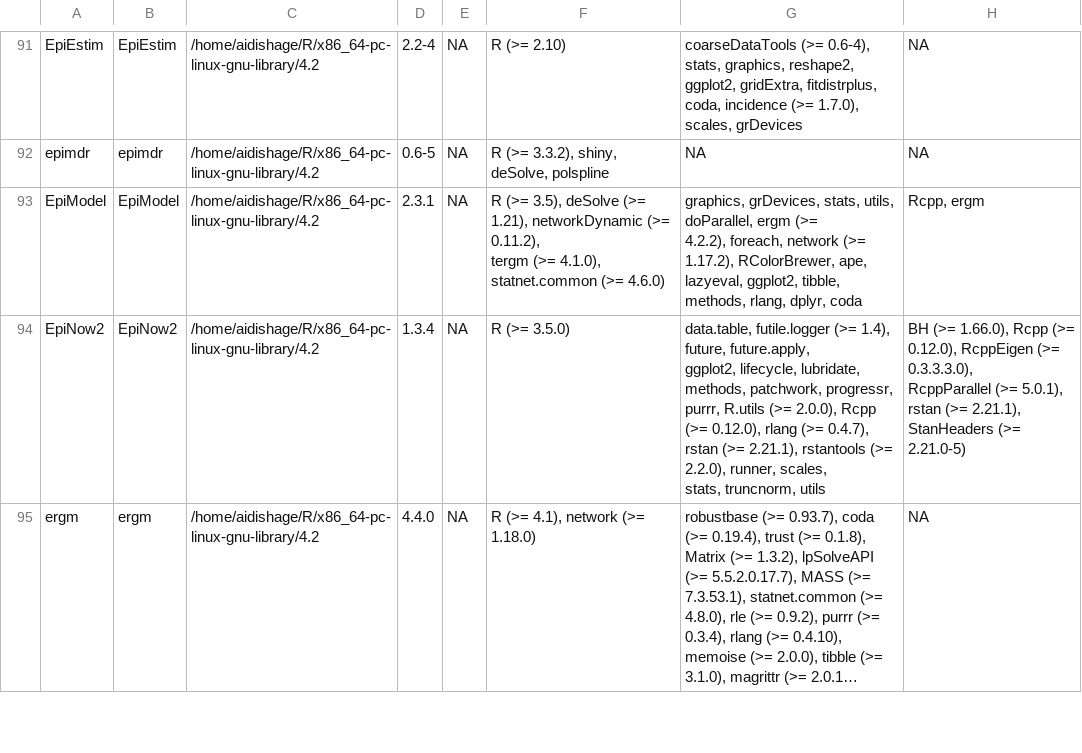
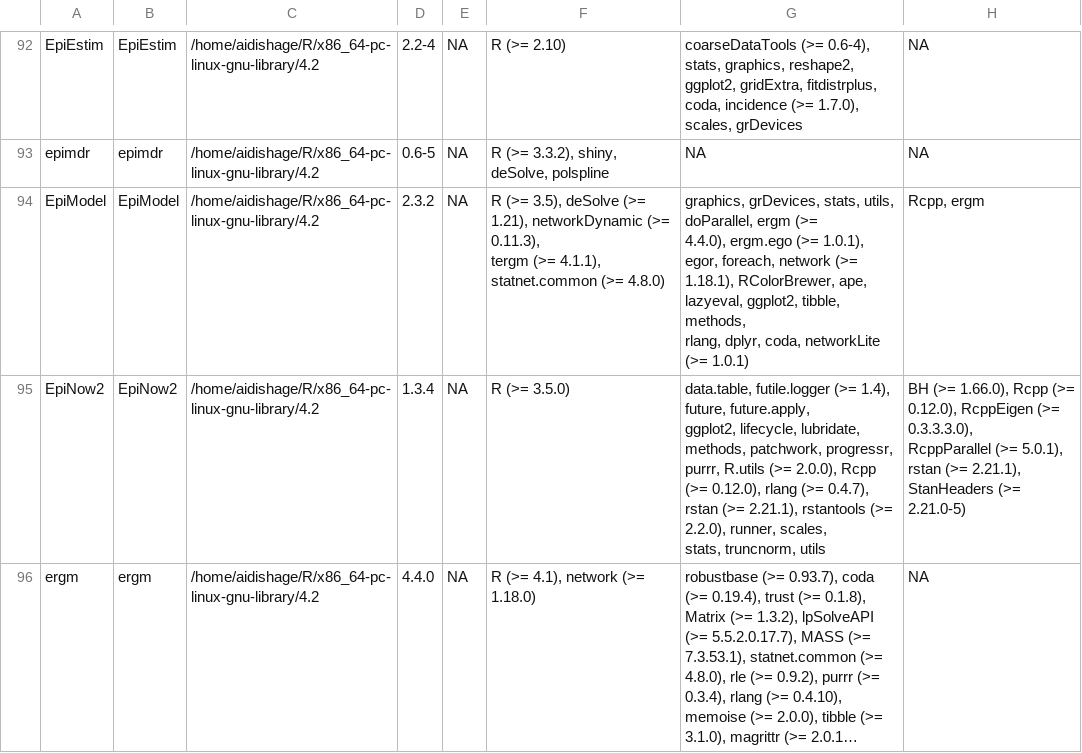
Before and after one commit to Song921012/myenv, a CSV file: Rpackages.csv, drawn as a sheet; only a part is shown, gaps mark what is left out; long unchanged cells end in …; addresses are those after the commit; ↵ is a line break in a cell; the diff covers the shown part only; the diff names each change by its address in the sheet, - before the commit and + after, or states it on an @@ line.

```diff
--- a/Rpackages.csv
+++ b/Rpackages.csv
-D94: 2.3.1
+D94: 2.3.2
-F94: …networkDynamic (>= 0.11.2), ↵ tergm (>= 4.1.0), statnet.common (>= 4.6.0)
+F94: …networkDynamic (>= 0.11.3), ↵ tergm (>= 4.1.1), statnet.common (>= 4.8.0)
-G94: …ergm (>= ↵ 4.2.2), foreach, network (>= 1.17.2), RColorBrewer, ape, ↵ lazyeval, ggplot2, tibble, methods, rlang, dplyr, coda
+G94: …ergm (>= ↵ 4.4.0), ergm.ego (>= 1.0.1), egor, foreach, network (>= ↵ 1.18.1), RColorBrewer, ape, lazyeval, ggplot2, tibble, methods, ↵ rlang, dplyr, coda, networkLite (>= 1.0.1)
```
Also changed, not shown: 5 added rows and 6 edited cells elsewhere in this file, 3 other files.
